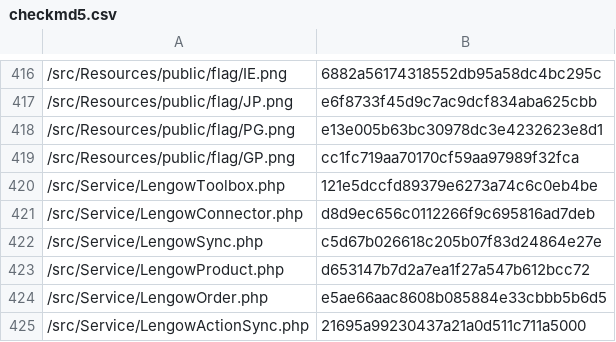
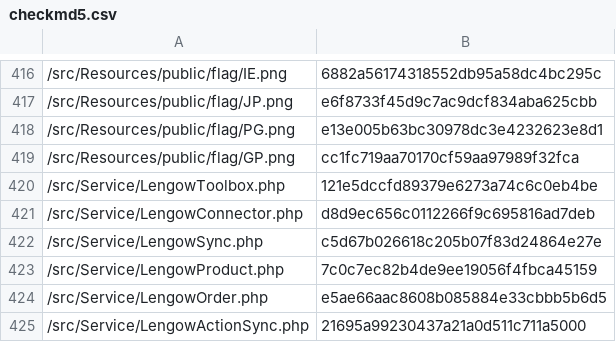
Before and after one commit to lengow/plugin-shopware6, a CSV file: src/Config/checkmd5.csv, drawn as a sheet; only a part is shown, gaps mark what is left out.

```diff
--- a/src/Config/checkmd5.csv
+++ b/src/Config/checkmd5.csv
@@ -422,3 +422,3 @@
 /src/Service/LengowSync.php|c5d67b026618c205b07f83d24864e27e
-/src/Service/LengowProduct.php|d653147b7d2a7ea1f27a547b612bcc72
+/src/Service/LengowProduct.php|7c0c7ec82b4de9ee19056f4fbca45159
 /src/Service/LengowOrder.php|e5ae66aac8608b085884e33cbbb5b6d5
```
Also changed, not shown: 3 other files.
